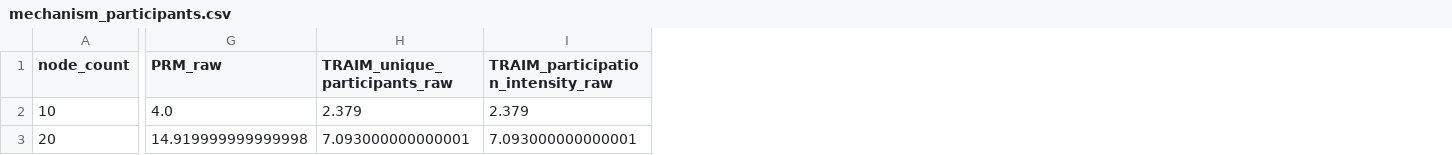
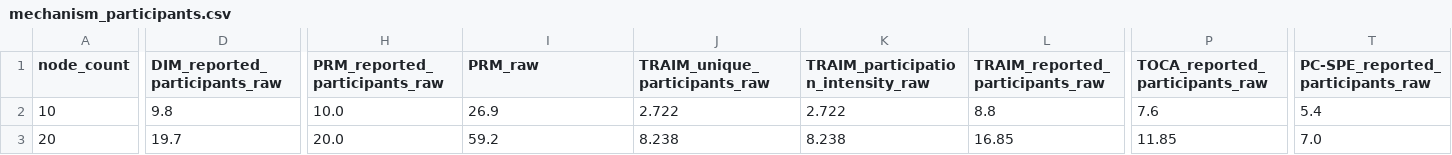
Before and after one commit to Wx-Zawks/DecoyEffectPaperExperiment2, a CSV file: outputs_py/csv/mechanism_participants.csv, drawn as a sheet; only a part is shown, gaps mark what is left out; addresses are those after the commit; the diff covers the shown part only; the diff names each change by its address in the sheet, - before the commit and + after, or states it on an @@ line.

```diff
--- a/outputs_py/csv/mechanism_participants.csv
+++ b/outputs_py/csv/mechanism_participants.csv
+column D (DIM_reported_participants_raw), rows 2-3: 9.8 | 19.7
+column H (PRM_reported_participants_raw), rows 2-3: 10.0 | 20.0
+column L (TRAIM_reported_participants_raw), rows 2-3: 8.8 | 16.85
+column P (TOCA_reported_participants_raw), rows 2-3: 7.6 | 11.85
+column T (PC-SPE_reported_participants_raw), rows 2-3: 5.4 | 7.0
-I2 (PRM_raw): 4.0
+I2 (PRM_raw): 26.9
-J2 (TRAIM_unique_participants_raw): 2.379
+J2 (TRAIM_unique_participants_raw): 2.722
-K2: 2.379
+K2: 2.722
-I3 (PRM_raw): 14.919999999999998
+I3 (PRM_raw): 59.2
-J3 (TRAIM_unique_participants_raw): 7.093000000000001
+J3 (TRAIM_unique_participants_raw): 8.238
-K3: 7.093000000000001
+K3: 8.238
```
Also changed, not shown: 75 edited cells elsewhere in this file, outputs_py/audit_notes.csv, outputs_py/csv/raw/mechanism_participants_raw.csv, 43 other files.
